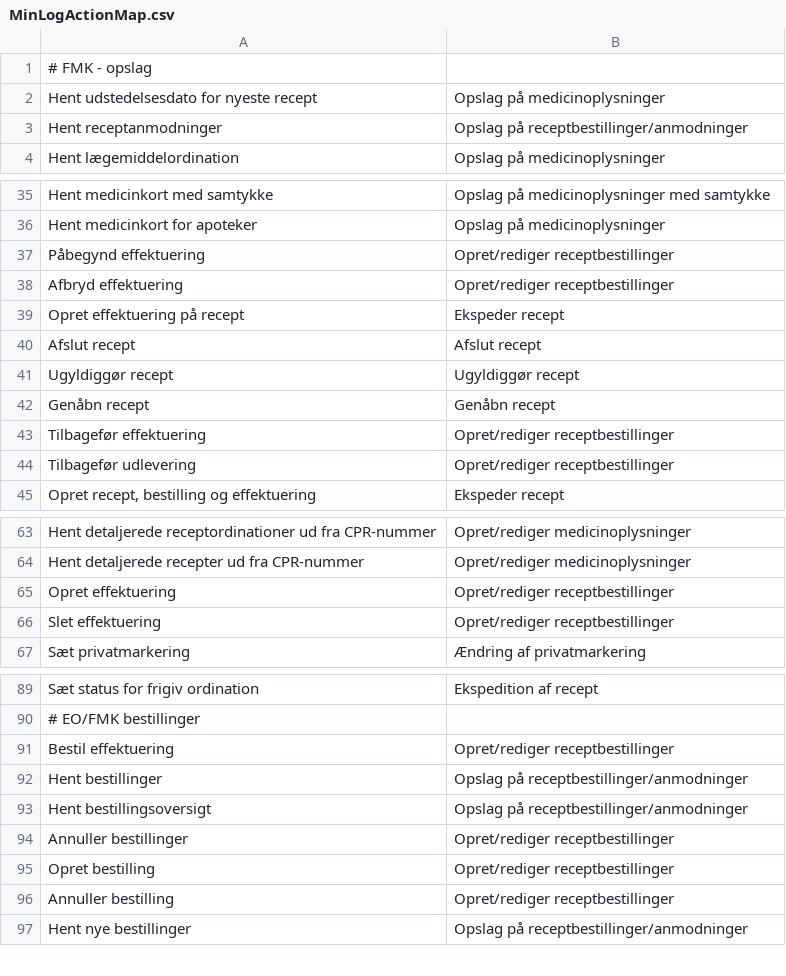
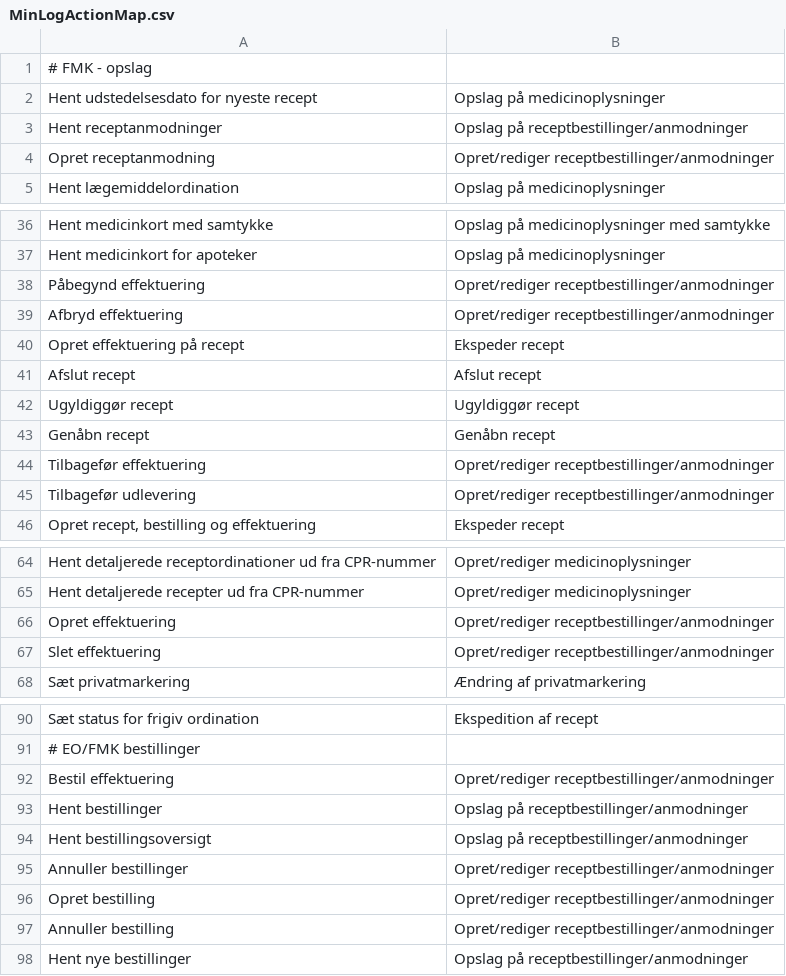
Before and after one commit to trifork/fmk-minlog-categories, a CSV file: src/MinLogActionMap.csv, drawn as a sheet; only a part is shown, gaps mark what is left out.

Commit message:
FMK-3266 Tilføj Opret Receptanmodning

```diff
--- a/src/MinLogActionMap.csv
+++ b/src/MinLogActionMap.csv
@@ -3,2 +3,3 @@ Hent udstedelsesdato for nyeste recept;Opslag på medicinoplysninger
 Hent receptanmodninger;Opslag på receptbestillinger/anmodninger
+Opret receptanmodning;Opret/rediger receptbestillinger/anmodninger
 Hent lægemiddelordination;Opslag på medicinoplysninger
@@ -36,4 +37,4 @@ Hent medicinkort med samtykke;Opslag på medicinoplysninger med samtykke
 Hent medicinkort for apoteker;Opslag på medicinoplysninger
-Påbegynd effektuering;Opret/rediger receptbestillinger
-Afbryd effektuering;Opret/rediger receptbestillinger
+Påbegynd effektuering;Opret/rediger receptbestillinger/anmodninger
+Afbryd effektuering;Opret/rediger receptbestillinger/anmodninger
 Opret effektuering på recept;Ekspeder recept
@@ -42,4 +43,4 @@ Ugyldiggør recept;Ugyldiggør recept
 Genåbn recept;Genåbn recept
-Tilbagefør effektuering;Opret/rediger receptbestillinger
-Tilbagefør udlevering;Opret/rediger receptbestillinger
+Tilbagefør effektuering;Opret/rediger receptbestillinger/anmodninger
+Tilbagefør udlevering;Opret/rediger receptbestillinger/anmodninger
 Opret recept, bestilling og effektuering;Ekspeder recept
@@ -64,4 +65,4 @@ Hent detaljerede receptordinationer ud fra CPR-nummer;Opret/rediger medicinoplys
 Hent detaljerede recepter ud fra CPR-nummer;Opret/rediger medicinoplysninger
-Opret effektuering;Opret/rediger receptbestillinger
-Slet effektuering;Opret/rediger receptbestillinger
+Opret effektuering;Opret/rediger receptbestillinger/anmodninger
+Slet effektuering;Opret/rediger receptbestillinger/anmodninger
 Sæt privatmarkering;Ændring af privatmarkering
@@ -90,8 +91,8 @@ Sæt status for frigiv ordination;Ekspedition af recept
 # EO/FMK bestillinger
-Bestil effektuering;Opret/rediger receptbestillinger
+Bestil effektuering;Opret/rediger receptbestillinger/anmodninger
 Hent bestillinger;Opslag på receptbestillinger/anmodninger
 Hent bestillingsoversigt;Opslag på receptbestillinger/anmodninger
-Annuller bestillinger;Opret/rediger receptbestillinger
-Opret bestilling;Opret/rediger receptbestillinger
-Annuller bestilling;Opret/rediger receptbestillinger
+Annuller bestillinger;Opret/rediger receptbestillinger/anmodninger
+Opret bestilling;Opret/rediger receptbestillinger/anmodninger
+Annuller bestilling;Opret/rediger receptbestillinger/anmodninger
 Hent nye bestillinger;Opslag på receptbestillinger/anmodninger
```
